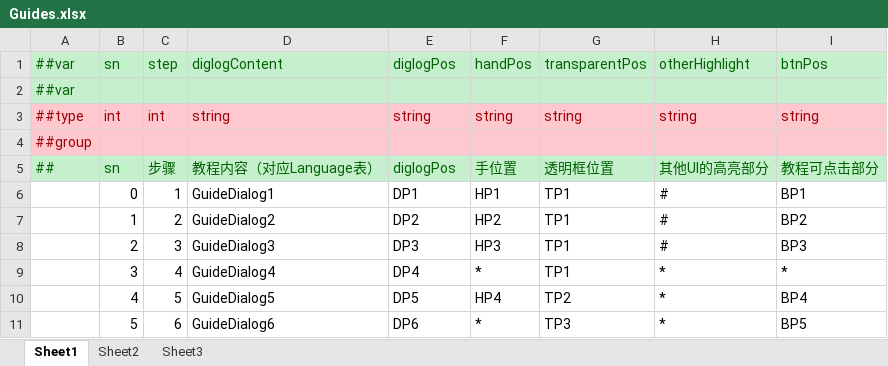
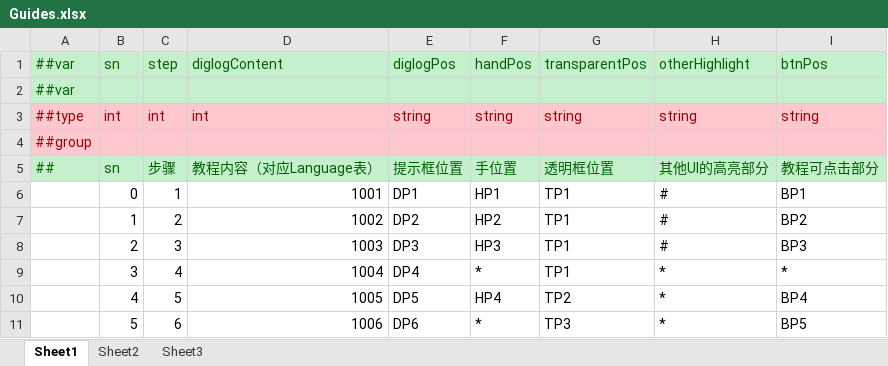
Before and after one commit to yuhuaichong1/LinkGame, an Excel workbook: DesignerConfigs/Datas/Guides.xlsx, sheet Sheet1, drawn as a sheet; values as stored, in another font and other column widths than the file's, no borders; the diff names each change by its address in the sheet, - before the commit and + after, or states it on an @@ line.

```diff
--- a/DesignerConfigs/Datas/Guides.xlsx (sheet Sheet1)
+++ b/DesignerConfigs/Datas/Guides.xlsx (sheet Sheet1)
-D3: string
+D3: int
-E5: diglogPos
+E5: 提示框位置
-D6: GuideDialog1
+D6: 1001
-D7: GuideDialog2
+D7: 1002
-D8: GuideDialog3
+D8: 1003
-D9: GuideDialog4
+D9: 1004
-D10: GuideDialog5
+D10: 1005
-D11: GuideDialog6
+D11: 1006
```
Also changed, not shown: 6 other files.
